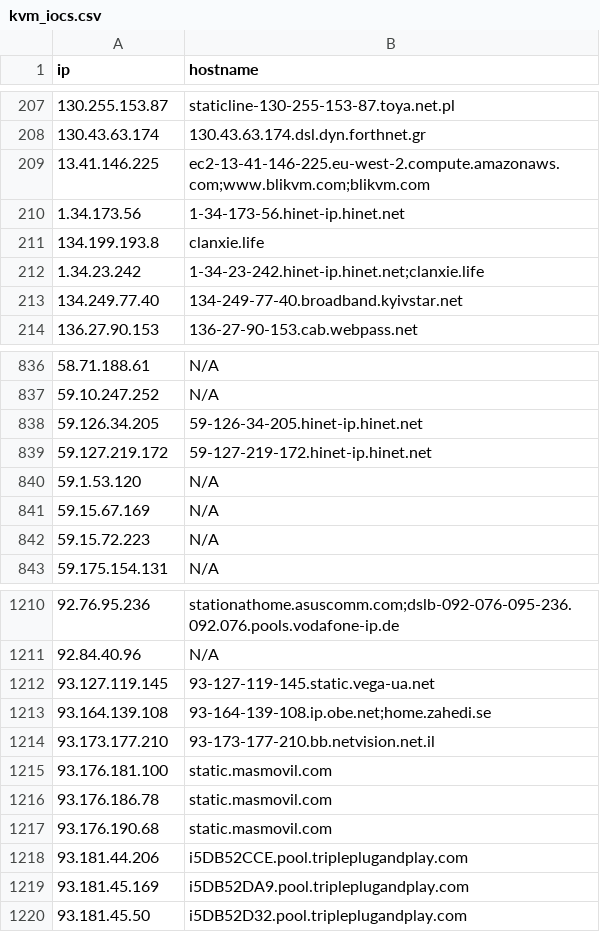
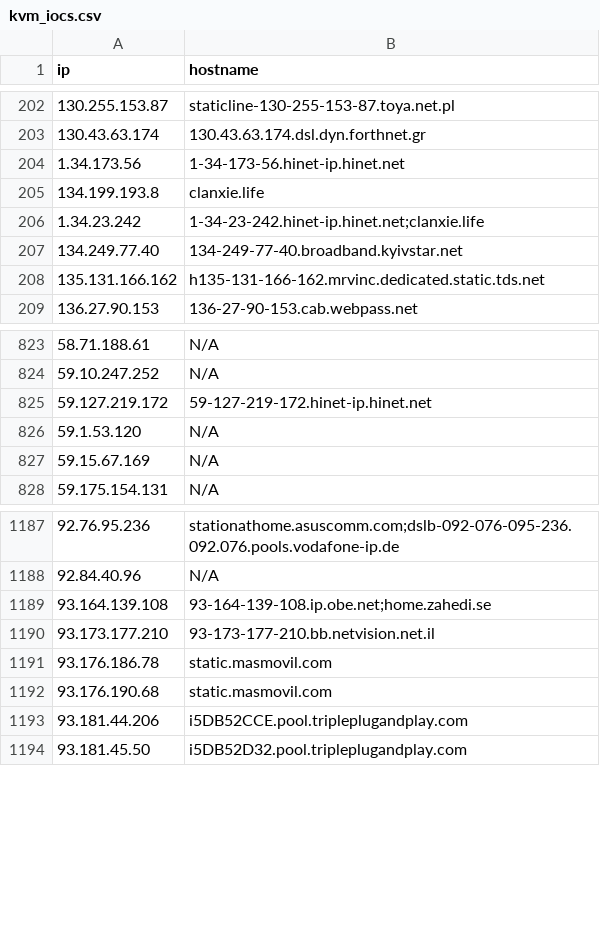
Before and after one commit to u5506878717-glitch/IP-KVM-IPs, a CSV file: kvm_iocs.csv, drawn as a sheet; only a part is shown, gaps mark what is left out; removed rows and columns are numbered as before the commit, all else as after; the diff covers the shown part only; the diff names each change by its address in the sheet, - before the commit and + after, or states it on an @@ line.

```diff
--- a/kvm_iocs.csv
+++ b/kvm_iocs.csv
-row 209: 13.41.146.225 | ec2-13-41-146-225.eu-west-2.compute.amazonaws.com;www.blikvm.com;blikvm.com
+row 208: 135.131.166.162 | h135-131-166-162.mrvinc.dedicated.static.tds.net
-row 838: 59.126.34.205 | 59-126-34-205.hinet-ip.hinet.net
-row 842: 59.15.72.223 | N/A
-row 1212: 93.127.119.145 | 93-127-119-145.static.vega-ua.net
-row 1215: 93.176.181.100 | static.masmovil.com
-row 1219: 93.181.45.169 | i5DB52DA9.pool.tripleplugandplay.com
```
Also changed, not shown: 17 added rows, 36 removed rows and 1 edited cell elsewhere in this file.
